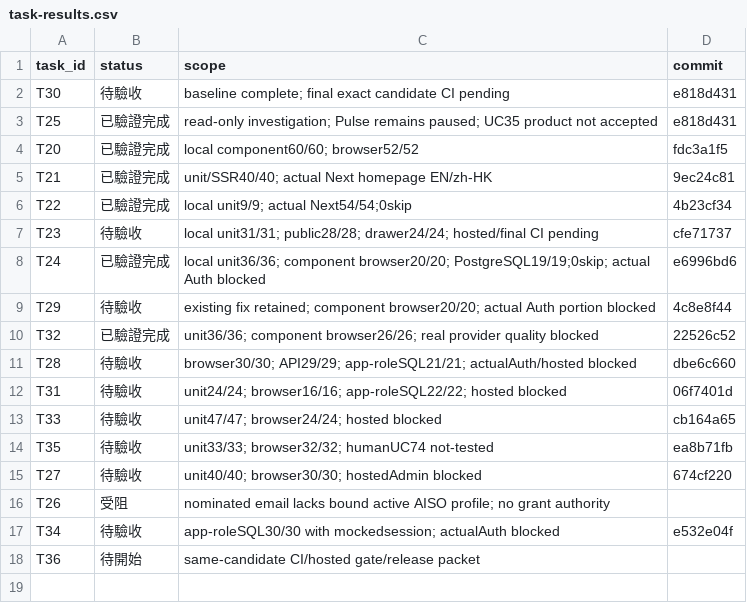
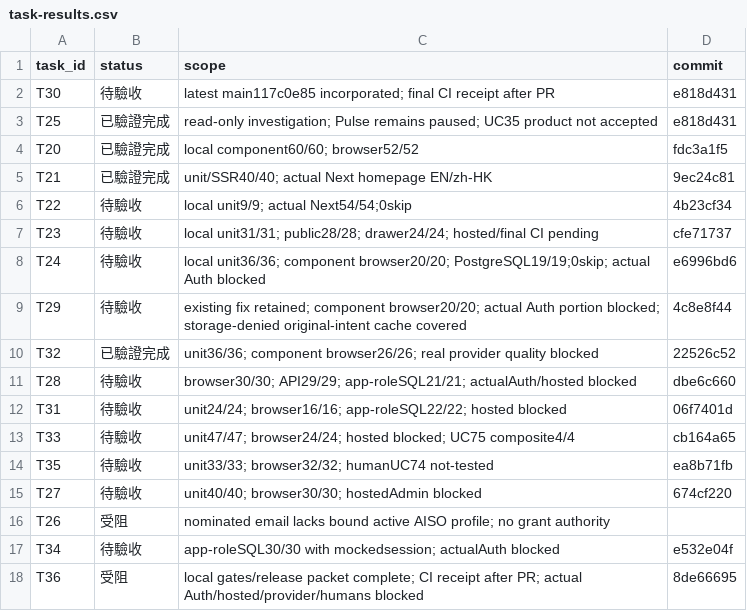
Before and after one commit to YNWAforever/aiso, a CSV file: docs/remediation/2026-10-13/task-results.csv, drawn as a sheet.

Commit message:
docs: bind audit acceptance and guarded release rollback evidence

```diff
--- a/docs/remediation/2026-10-13/task-results.csv
+++ b/docs/remediation/2026-10-13/task-results.csv
@@ -1,3 +1,3 @@
 task_id,status,scope,commit
-"T30","待驗收","baseline complete; final exact candidate CI pending","e818d431"
+"T30","待驗收","latest main117c0e85 incorporated; final CI receipt after PR","e818d431"
 "T25","已驗證完成","read-only investigation; Pulse remains paused; UC35 product not accepted","e818d431"
@@ -5,6 +5,6 @@ task_id,status,scope,commit
 "T21","已驗證完成","unit/SSR40/40; actual Next homepage EN/zh-HK","9ec24c81"
-"T22","已驗證完成","local unit9/9; actual Next54/54;0skip","4b23cf34"
+"T22","待驗收","local unit9/9; actual Next54/54;0skip","4b23cf34"
 "T23","待驗收","local unit31/31; public28/28; drawer24/24; hosted/final CI pending","cfe71737"
-"T24","已驗證完成","local unit36/36; component browser20/20; PostgreSQL19/19;0skip; actual Auth blocked","e6996bd6"
-"T29","待驗收","existing fix retained; component browser20/20; actual Auth portion blocked","4c8e8f44"
+"T24","待驗收","local unit36/36; component browser20/20; PostgreSQL19/19;0skip; actual Auth blocked","e6996bd6"
+"T29","待驗收","existing fix retained; component browser20/20; actual Auth portion blocked; storage-denied original-intent cache covered","4c8e8f44"
 "T32","已驗證完成","unit36/36; component browser26/26; real provider quality blocked","22526c52"
@@ -12,3 +12,3 @@ task_id,status,scope,commit
 "T31","待驗收","unit24/24; browser16/16; app-roleSQL22/22; hosted blocked","06f7401d"
-"T33","待驗收","unit47/47; browser24/24; hosted blocked","cb164a65"
+"T33","待驗收","unit47/47; browser24/24; hosted blocked; UC75 composite4/4","cb164a65"
 "T35","待驗收","unit33/33; browser32/32; humanUC74 not-tested","ea8b71fb"
@@ -17,2 +17,2 @@ task_id,status,scope,commit
 "T34","待驗收","app-roleSQL30/30 with mockedsession; actualAuth blocked","e532e04f"
-"T36","待開始","same-candidate CI/hosted gate/release packet",""
+"T36","受阻","local gates/release packet complete; CI receipt after PR; actual Auth/hosted/provider/humans blocked","8de66695"
```
Also changed, not shown: 8 other files.
